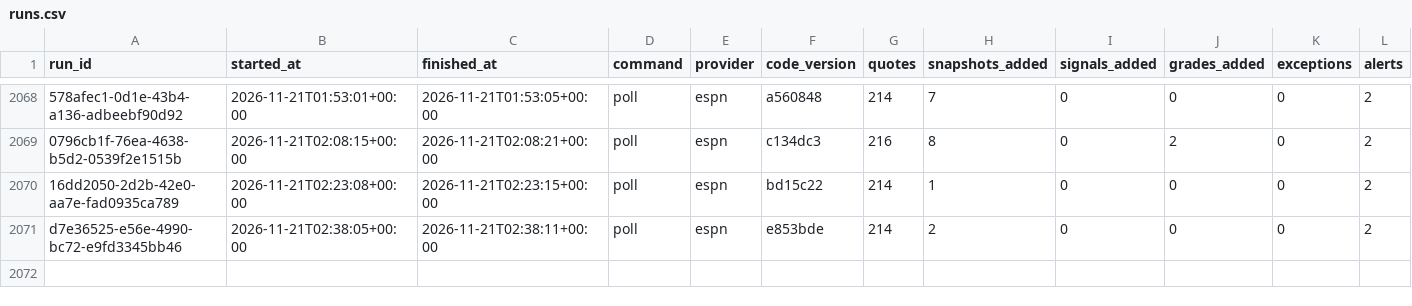
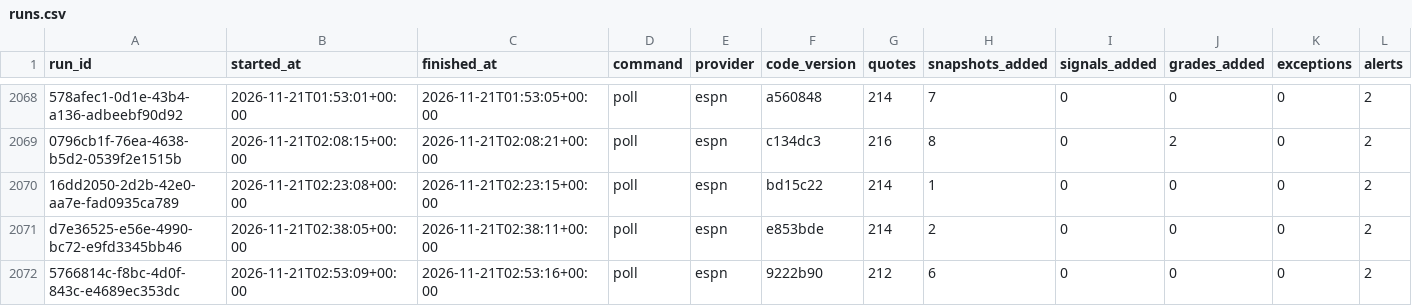
Before and after one commit to EdgeCash/Atlas, a CSV file: tracking/runs.csv, drawn as a sheet; only a part is shown, gaps mark what is left out; rows hold the shown columns only; the diff names each change by its address in the sheet, - before the commit and + after, or states it on an @@ line.

```diff
--- a/tracking/runs.csv
+++ b/tracking/runs.csv
+row 2072: 5766814c-f8bc-4d0f-843c-e4689ec353dc | 2026-11-21T02:53:09+00:00 | 2026-11-21T02:53:16+00:00 | poll | espn | 9222b90 | 212 | 6 | 0 | 0 | 0 | 2
```
Also changed, not shown: tracking/card_grades.csv, tracking/games.csv, 10 other files.
